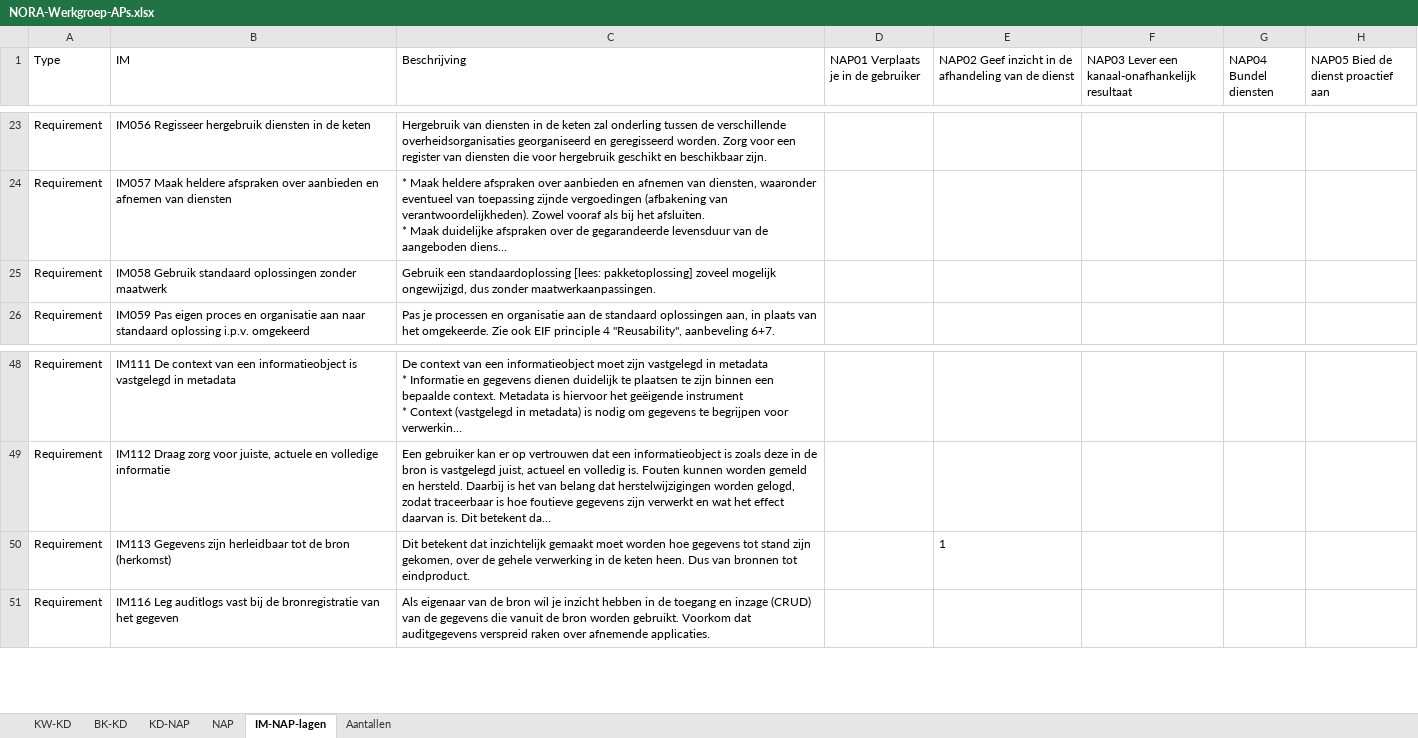
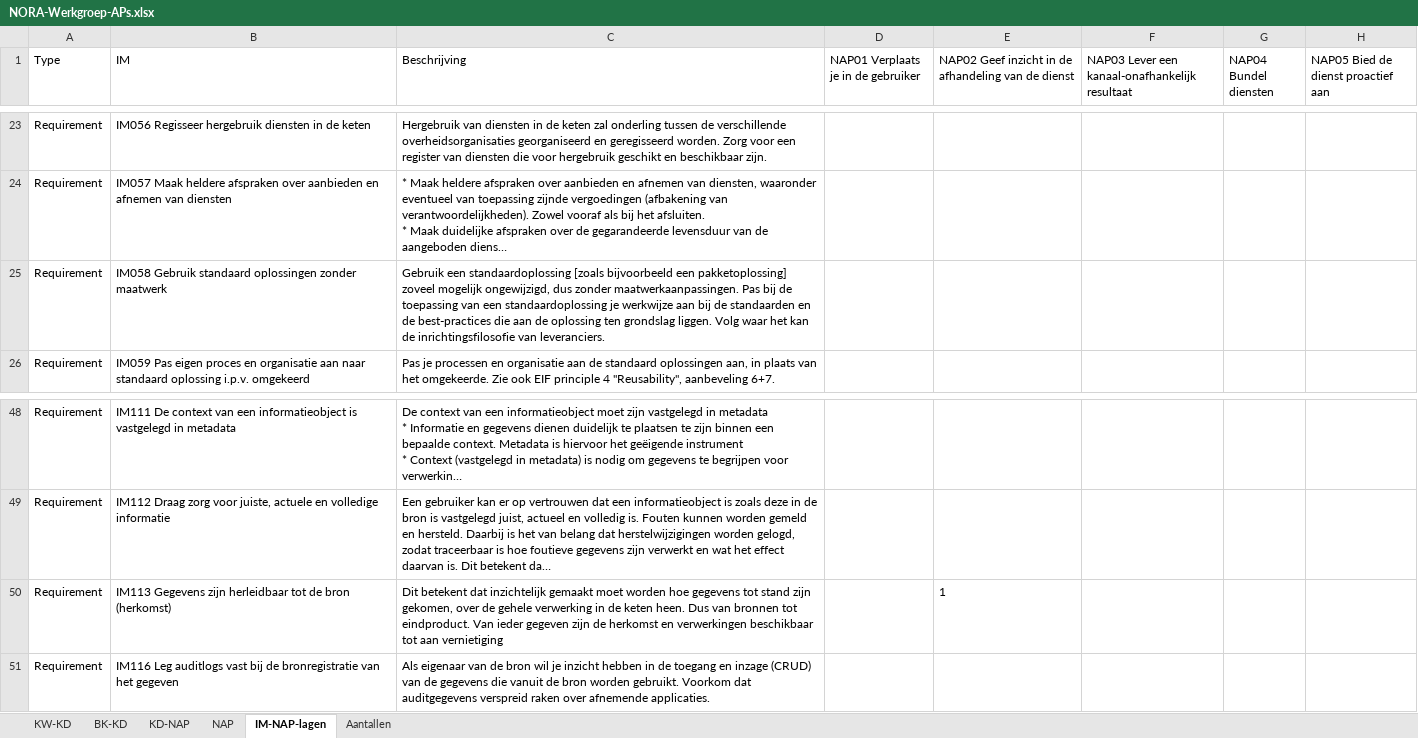
Before and after one commit to ICTU/NORA-Werkgroep-APs, an Excel workbook: excel/NORA-Werkgroep-APs.xlsx, sheet IM-NAP-lagen, drawn as a sheet; only a part is shown, gaps mark what is left out; long unchanged cells end in …; values as stored, in another font and other column widths than the file's, no borders; table styles not drawn; the diff covers the shown part only; the diff names each change by its address in the sheet, - before the commit and + after, or states it on an @@ line.

```diff
--- a/excel/NORA-Werkgroep-APs.xlsx (sheet IM-NAP-lagen)
+++ b/excel/NORA-Werkgroep-APs.xlsx (sheet IM-NAP-lagen)
-C25 (Beschrijving): …een standaardoplossing [lees: pakketoplossing] zoveel mogelijk ongewijzigd, dus zonder maatwerkaanpassingen.
+C25 (Beschrijving): …een standaardoplossing [zoals bijvoorbeeld een pakketoplossing] zoveel mogelijk ongewijzigd, dus zonder maatwerkaanpassingen. Pas bij de toepassing van een standaardoplossing je werkwijze aan bij de standaarden en de best-practices die aan de oplossing ten grondslag liggen. Volg waar het kan de inrichtingsfilosofie van leveranciers.
-C50 (Beschrijving): …tot eindproduct.
+C50 (Beschrijving): …tot eindproduct. Van ieder gegeven zijn de herkomst en verwerkingen beschikbaar tot aan vernietiging
```
Also changed, not shown: 32 removed rows and 27 edited cells elsewhere in this sheet, sheet Aantallen.
